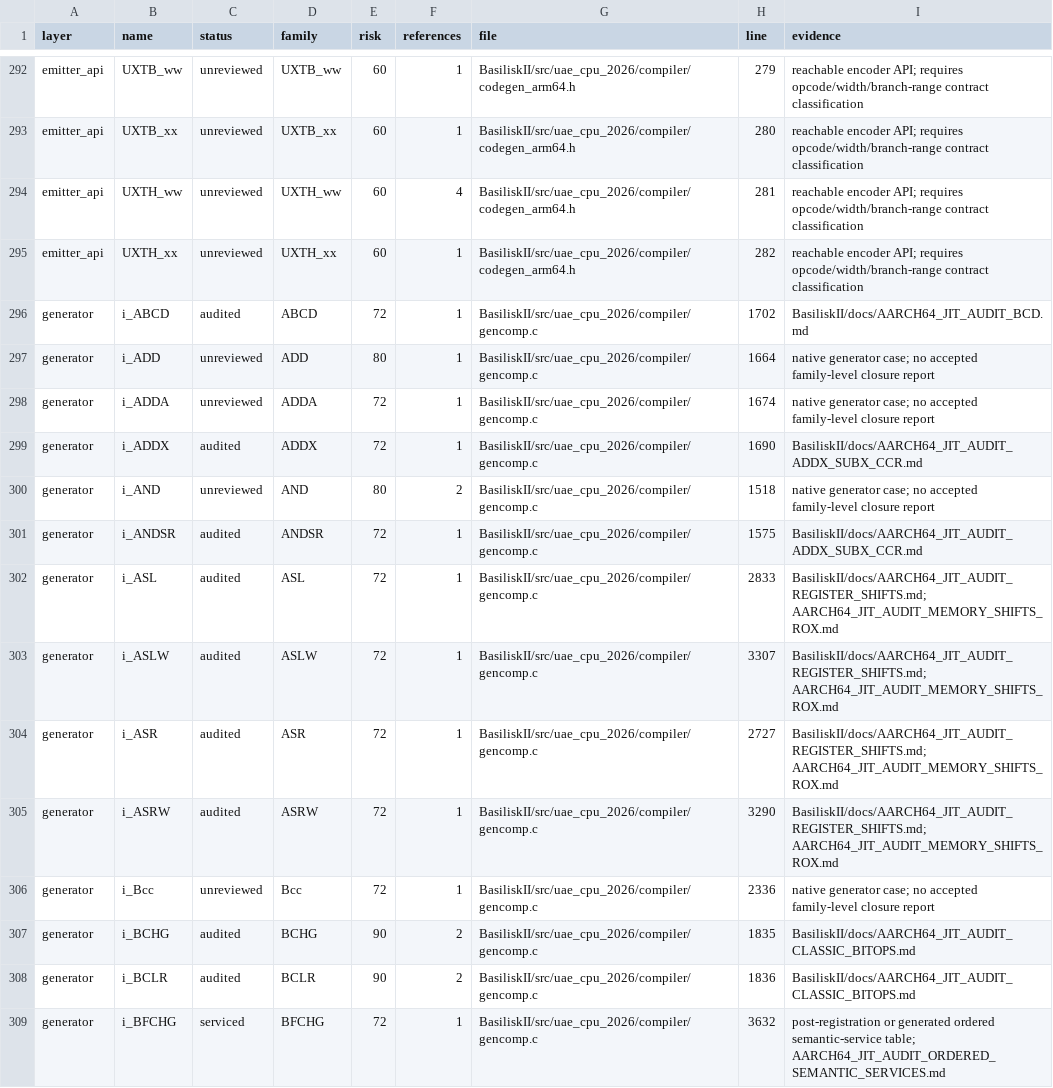
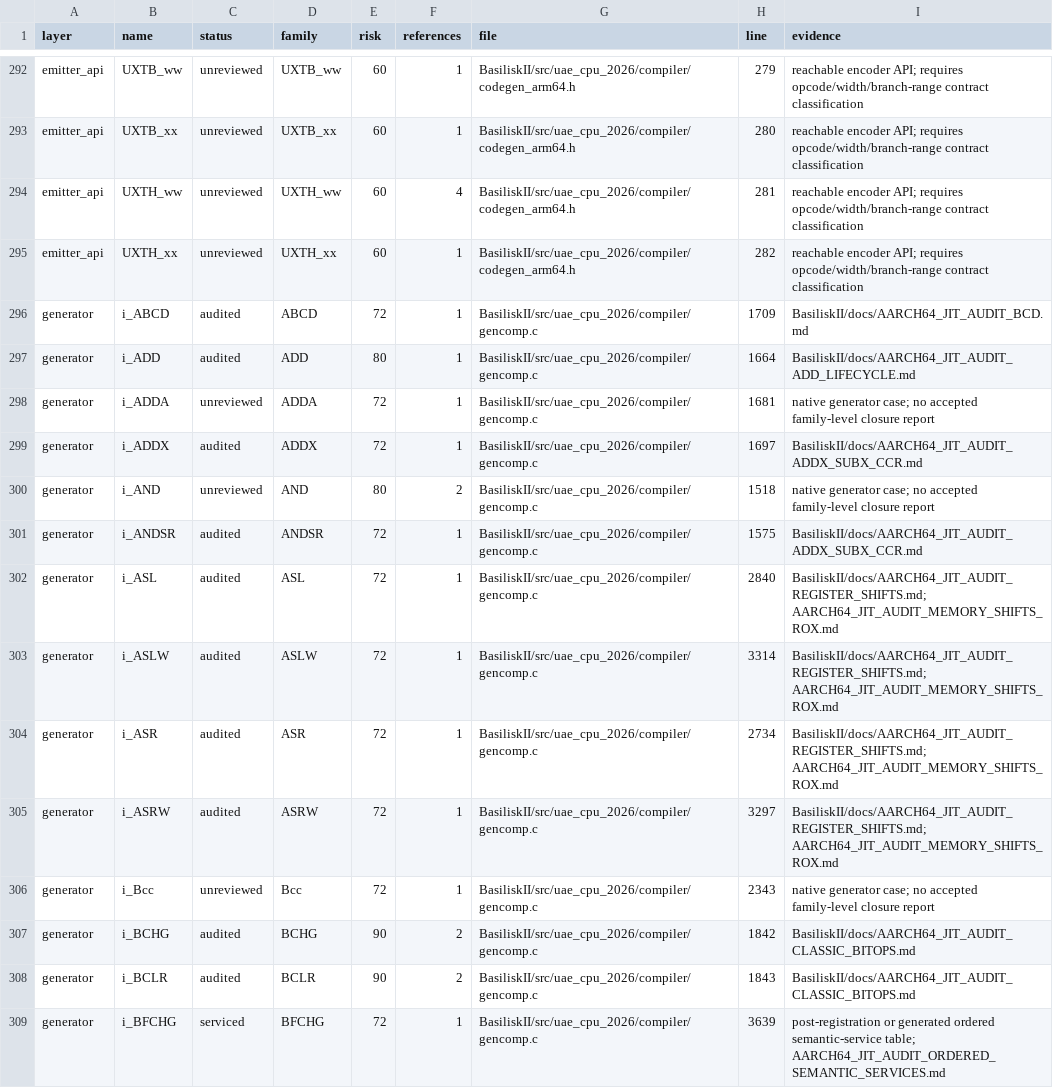
Before and after one commit to rcarmo/macemu, a CSV file: BasiliskII/docs/AARCH64_JIT_CLOSURE_INVENTORY.csv, drawn as a sheet; only a part is shown, gaps mark what is left out; the diff covers the shown part only.

Commit message:
BasiliskII: close ADD JIT lifecycle and EA ownership

```diff
--- a/BasiliskII/docs/AARCH64_JIT_CLOSURE_INVENTORY.csv
+++ b/BasiliskII/docs/AARCH64_JIT_CLOSURE_INVENTORY.csv
@@ -295,15 +295,15 @@ emitter_api,UXTH_ww,unreviewed,UXTH_ww,60,4,BasiliskII/src/uae_cpu_2026/compiler
 emitter_api,UXTH_xx,unreviewed,UXTH_xx,60,1,BasiliskII/src/uae_cpu_2026/compiler/codegen_arm64.h,282,reachable encoder API; requires opcode/width/branch-range contract classification
-generator,i_ABCD,audited,ABCD,72,1,BasiliskII/src/uae_cpu_2026/compiler/gencomp.c,1702,BasiliskII/docs/AARCH64_JIT_AUDIT_BCD.md
-generator,i_ADD,unreviewed,ADD,80,1,BasiliskII/src/uae_cpu_2026/compiler/gencomp.c,1664,native generator case; no accepted family-level closure report
-generator,i_ADDA,unreviewed,ADDA,72,1,BasiliskII/src/uae_cpu_2026/compiler/gencomp.c,1674,native generator case; no accepted family-level closure report
-generator,i_ADDX,audited,ADDX,72,1,BasiliskII/src/uae_cpu_2026/compiler/gencomp.c,1690,BasiliskII/docs/AARCH64_JIT_AUDIT_ADDX_SUBX_CCR.md
+generator,i_ABCD,audited,ABCD,72,1,BasiliskII/src/uae_cpu_2026/compiler/gencomp.c,1709,BasiliskII/docs/AARCH64_JIT_AUDIT_BCD.md
+generator,i_ADD,audited,ADD,80,1,BasiliskII/src/uae_cpu_2026/compiler/gencomp.c,1664,BasiliskII/docs/AARCH64_JIT_AUDIT_ADD_LIFECYCLE.md
+generator,i_ADDA,unreviewed,ADDA,72,1,BasiliskII/src/uae_cpu_2026/compiler/gencomp.c,1681,native generator case; no accepted family-level closure report
+generator,i_ADDX,audited,ADDX,72,1,BasiliskII/src/uae_cpu_2026/compiler/gencomp.c,1697,BasiliskII/docs/AARCH64_JIT_AUDIT_ADDX_SUBX_CCR.md
 generator,i_AND,unreviewed,AND,80,2,BasiliskII/src/uae_cpu_2026/compiler/gencomp.c,1518,native generator case; no accepted family-level closure report
 generator,i_ANDSR,audited,ANDSR,72,1,BasiliskII/src/uae_cpu_2026/compiler/gencomp.c,1575,BasiliskII/docs/AARCH64_JIT_AUDIT_ADDX_SUBX_CCR.md
-generator,i_ASL,audited,ASL,72,1,BasiliskII/src/uae_cpu_2026/compiler/gencomp.c,2833,BasiliskII/docs/AARCH64_JIT_AUDIT_REGISTER_SHIFTS.md; AARCH64_JIT_AUDIT_MEMORY_SHIFTS_ROX.md
-generator,i_ASLW,audited,ASLW,72,1,BasiliskII/src/uae_cpu_2026/compiler/gencomp.c,3307,BasiliskII/docs/AARCH64_JIT_AUDIT_REGISTER_SHIFTS.md; AARCH64_JIT_AUDIT_MEMORY_SHIFTS_ROX.md
-generator,i_ASR,audited,ASR,72,1,BasiliskII/src/uae_cpu_2026/compiler/gencomp.c,2727,BasiliskII/docs/AARCH64_JIT_AUDIT_REGISTER_SHIFTS.md; AARCH64_JIT_AUDIT_MEMORY_SHIFTS_ROX.md
-generator,i_ASRW,audited,ASRW,72,1,BasiliskII/src/uae_cpu_2026/compiler/gencomp.c,3290,BasiliskII/docs/AARCH64_JIT_AUDIT_REGISTER_SHIFTS.md; AARCH64_JIT_AUDIT_MEMORY_SHIFTS_ROX.md
-generator,i_Bcc,unreviewed,Bcc,72,1,BasiliskII/src/uae_cpu_2026/compiler/gencomp.c,2336,native generator case; no accepted family-level closure report
-generator,i_BCHG,audited,BCHG,90,2,BasiliskII/src/uae_cpu_2026/compiler/gencomp.c,1835,BasiliskII/docs/AARCH64_JIT_AUDIT_CLASSIC_BITOPS.md
-generator,i_BCLR,audited,BCLR,90,2,BasiliskII/src/uae_cpu_2026/compiler/gencomp.c,1836,BasiliskII/docs/AARCH64_JIT_AUDIT_CLASSIC_BITOPS.md
-generator,i_BFCHG,serviced,BFCHG,72,1,BasiliskII/src/uae_cpu_2026/compiler/gencomp.c,3632,post-registration or generated ordered semantic-service table; AARCH64_JIT_AUDIT_ORDERED_SEMANTIC_SERVICES.md
+generator,i_ASL,audited,ASL,72,1,BasiliskII/src/uae_cpu_2026/compiler/gencomp.c,2840,BasiliskII/docs/AARCH64_JIT_AUDIT_REGISTER_SHIFTS.md; AARCH64_JIT_AUDIT_MEMORY_SHIFTS_ROX.md
+generator,i_ASLW,audited,ASLW,72,1,BasiliskII/src/uae_cpu_2026/compiler/gencomp.c,3314,BasiliskII/docs/AARCH64_JIT_AUDIT_REGISTER_SHIFTS.md; AARCH64_JIT_AUDIT_MEMORY_SHIFTS_ROX.md
+generator,i_ASR,audited,ASR,72,1,BasiliskII/src/uae_cpu_2026/compiler/gencomp.c,2734,BasiliskII/docs/AARCH64_JIT_AUDIT_REGISTER_SHIFTS.md; AARCH64_JIT_AUDIT_MEMORY_SHIFTS_ROX.md
+generator,i_ASRW,audited,ASRW,72,1,BasiliskII/src/uae_cpu_2026/compiler/gencomp.c,3297,BasiliskII/docs/AARCH64_JIT_AUDIT_REGISTER_SHIFTS.md; AARCH64_JIT_AUDIT_MEMORY_SHIFTS_ROX.md
+generator,i_Bcc,unreviewed,Bcc,72,1,BasiliskII/src/uae_cpu_2026/compiler/gencomp.c,2343,native generator case; no accepted family-level closure report
+generator,i_BCHG,audited,BCHG,90,2,BasiliskII/src/uae_cpu_2026/compiler/gencomp.c,1842,BasiliskII/docs/AARCH64_JIT_AUDIT_CLASSIC_BITOPS.md
+generator,i_BCLR,audited,BCLR,90,2,BasiliskII/src/uae_cpu_2026/compiler/gencomp.c,1843,BasiliskII/docs/AARCH64_JIT_AUDIT_CLASSIC_BITOPS.md
+generator,i_BFCHG,serviced,BFCHG,72,1,BasiliskII/src/uae_cpu_2026/compiler/gencomp.c,3639,post-registration or generated ordered semantic-service table; AARCH64_JIT_AUDIT_ORDERED_SEMANTIC_SERVICES.md
```
Also changed, not shown: 132 edited cells elsewhere in this file, 14 other files.
